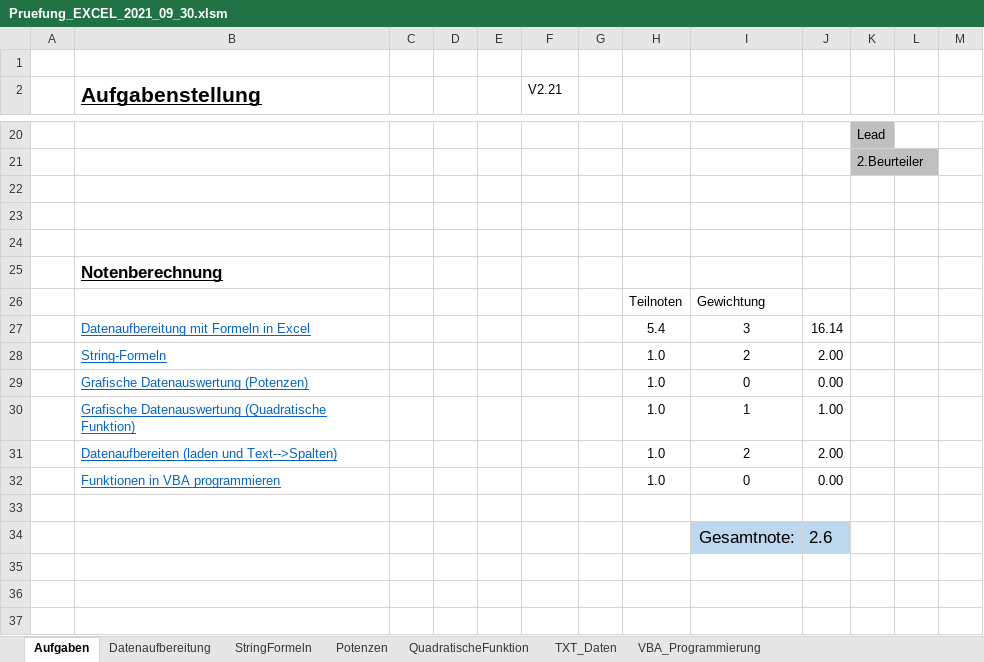
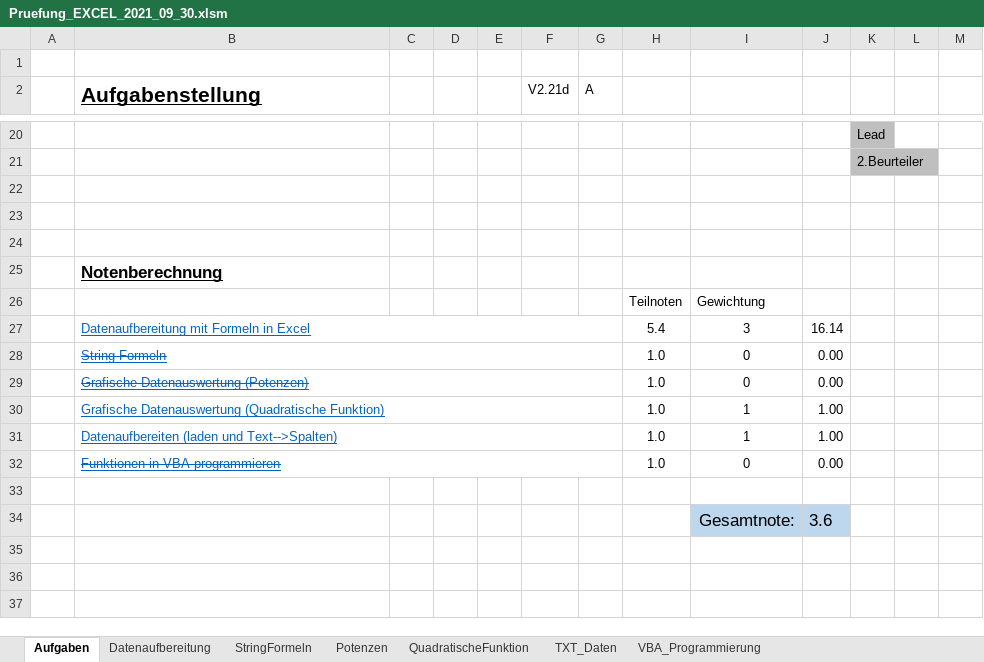
Before and after one commit to walter-rothlin/Source-Code, an Excel workbook: VBA/Pruefung_EXCEL_2021_09_30.xlsm, sheet Aufgaben, drawn as a sheet; only a part is shown, gaps mark what is left out; values as stored, in another font and other column widths than the file's, no borders; charts and pictures and conditional formats not drawn; the diff names each change by its address in the sheet, - before the commit and + after, or states it on an @@ line.

```diff
--- a/VBA/Pruefung_EXCEL_2021_09_30.xlsm (sheet Aufgaben)
+++ b/VBA/Pruefung_EXCEL_2021_09_30.xlsm (sheet Aufgaben)
-F2: V2.21
+F2: V2.21d
-G2: (empty)
+G2: A
+B27:G27 merged
-B28:B29 strikethrough: off
+B28:B29 strikethrough: on
+B28:G28 merged
-I28: 2
+I28: 0
-J28: 2.00
+J28: 0.00
+B29:G29 merged
+B30:G30 merged
+B31:G31 merged
-I31: 2
+I31: 1
-J31: 2.00
+J31: 1.00
-B32 strikethrough: off
+B32 strikethrough: on
+B32:G32 merged
-J34: 2.6
+J34: 3.6
```
Also changed, not shown: sheet Datenaufbereitung, charts or pictures, 7 other files.
